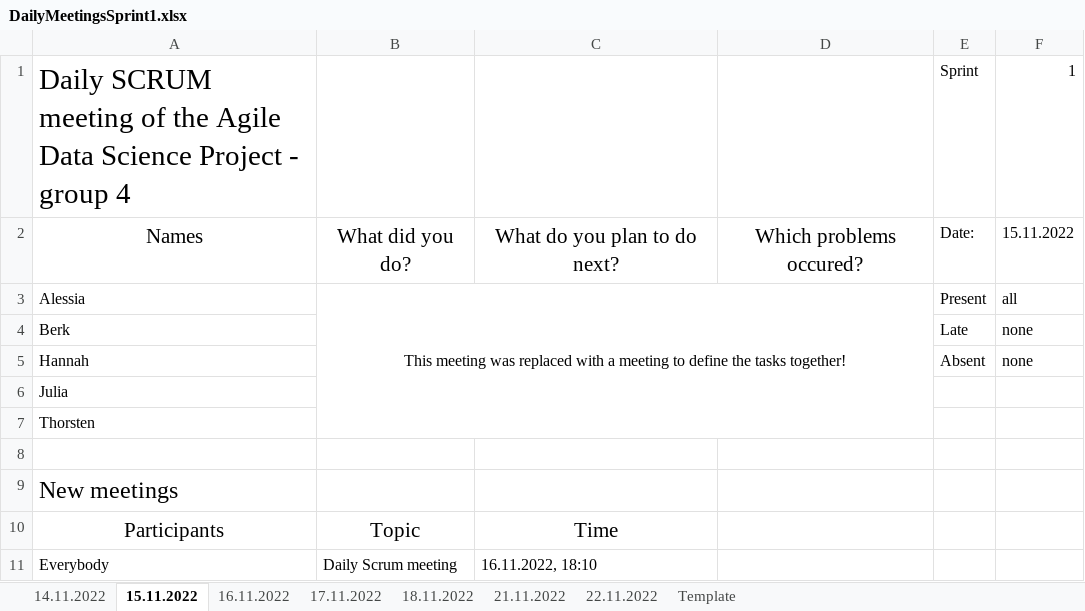
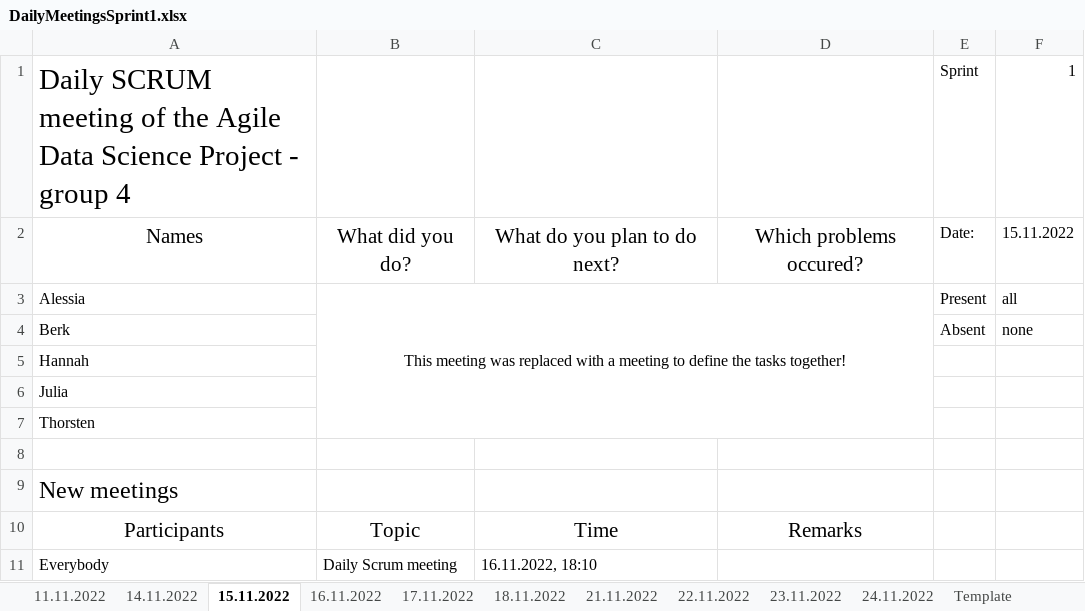
Before and after one commit to maciejkula/spotlight, an Excel workbook: DailyMeetingsSprint1.xlsx, sheet 15.11.2022, drawn as a sheet; values as stored, in another font and other column widths than the file's, no borders; the diff names each change by its address in the sheet, - before the commit and + after, or states it on an @@ line.

```diff
--- a/DailyMeetingsSprint1.xlsx (sheet 15.11.2022)
+++ b/DailyMeetingsSprint1.xlsx (sheet 15.11.2022)
+sheet tab: 11.11.2022
+sheet tab: 23.11.2022
+sheet tab: 24.11.2022
-E4: Late
+E4: Absent
-E5: Absent
+E5: (empty)
-F5: none
+F5: (empty)
-D10: (empty)
+D10: Remarks
```
Also changed, not shown: sheet 22.11.2022, sheet 17.11.2022, sheet 16.11.2022, sheet 14.11.2022, sheet 21.11.2022, sheet 18.11.2022, 1 more sheet.
